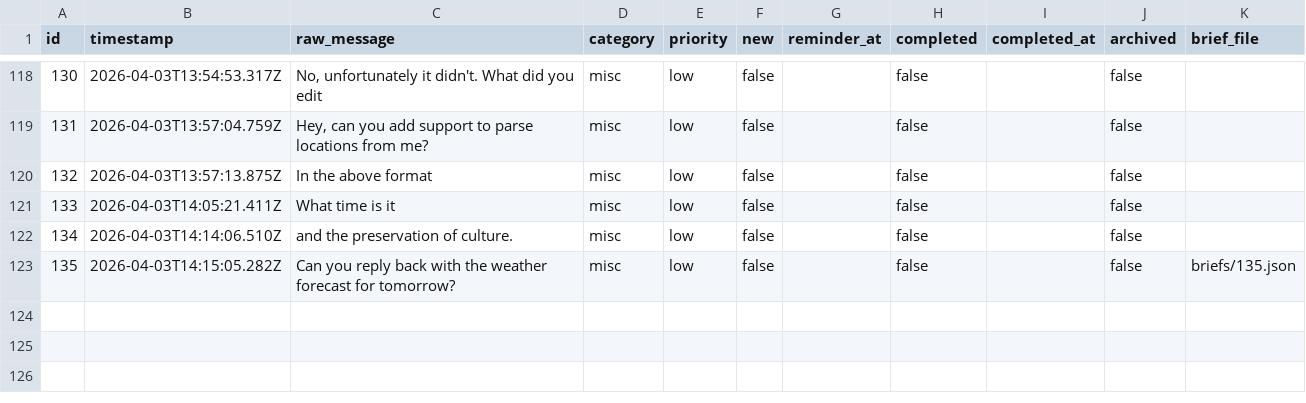
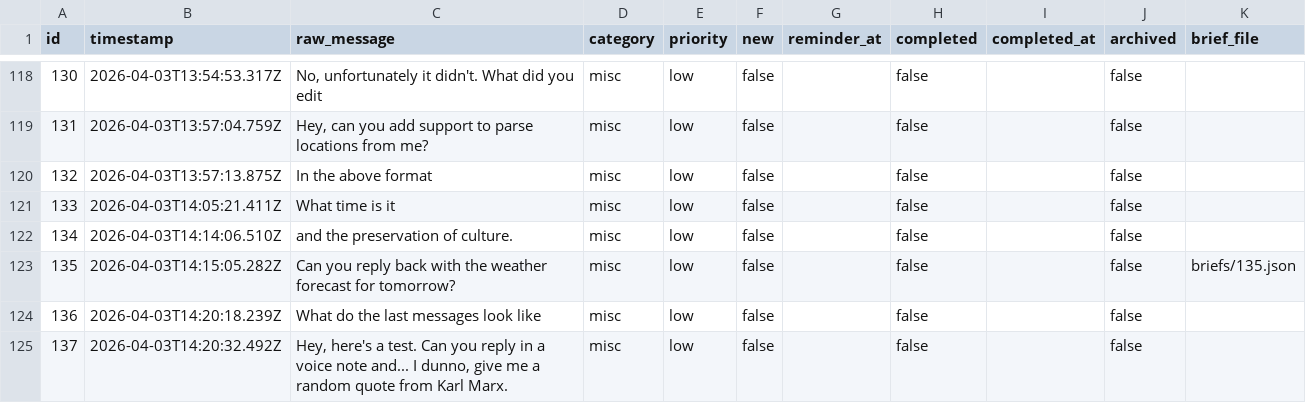
Before and after one commit to ChilliByte/stream-todo, a CSV file: todos.csv, drawn as a sheet; only a part is shown, gaps mark what is left out; the diff names each change by its address in the sheet, - before the commit and + after, or states it on an @@ line.

Commit message:
secretary

```diff
--- a/todos.csv
+++ b/todos.csv
+row 124: 136 | 2026-04-03T14:20:18.239Z | What do the last messages look like | misc | low | false |  | false |  | false
+row 125: 137 | 2026-04-03T14:20:32.492Z | Hey, here's a test. Can you reply in a voice note and... I dunno, give me a random quote from Karl Marx. | misc | low | false |  | false |  | false
```
